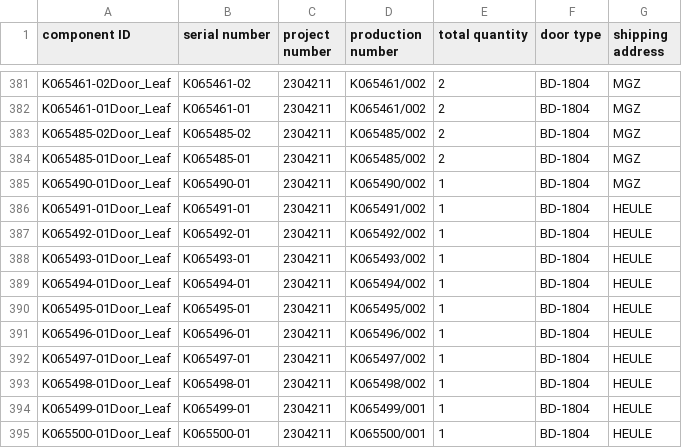
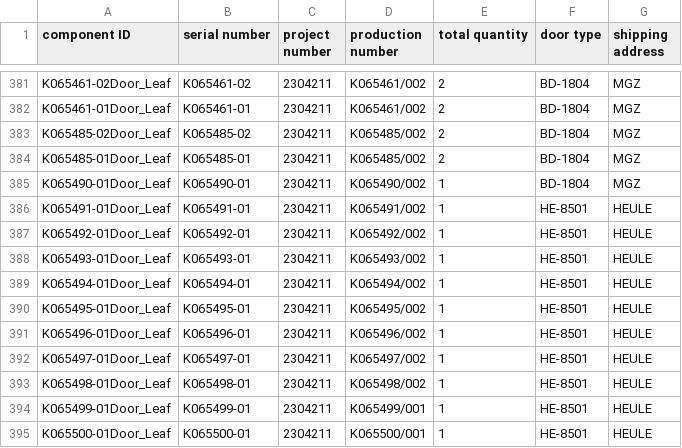
Before and after one commit to icolaes/csv, a CSV file: salco.csv, drawn as a sheet; only a part is shown, gaps mark what is left out.

Commit message:
Update salco.csv

```diff
--- a/salco.csv
+++ b/salco.csv
@@ -385,11 +385,11 @@ K065485-01Door_Leaf,K065485-01,2304211,K065485/002,2,BD-1804,MGZ
 K065490-01Door_Leaf,K065490-01,2304211,K065490/002,1,BD-1804,MGZ
-K065491-01Door_Leaf,K065491-01,2304211,K065491/002,1,BD-1804,HEULE
-K065492-01Door_Leaf,K065492-01,2304211,K065492/002,1,BD-1804,HEULE
-K065493-01Door_Leaf,K065493-01,2304211,K065493/002,1,BD-1804,HEULE
-K065494-01Door_Leaf,K065494-01,2304211,K065494/002,1,BD-1804,HEULE
-K065495-01Door_Leaf,K065495-01,2304211,K065495/002,1,BD-1804,HEULE
-K065496-01Door_Leaf,K065496-01,2304211,K065496/002,1,BD-1804,HEULE
-K065497-01Door_Leaf,K065497-01,2304211,K065497/002,1,BD-1804,HEULE
-K065498-01Door_Leaf,K065498-01,2304211,K065498/002,1,BD-1804,HEULE
-K065499-01Door_Leaf,K065499-01,2304211,K065499/001,1,BD-1804,HEULE
-K065500-01Door_Leaf,K065500-01,2304211,K065500/001,1,BD-1804,HEULE
+K065491-01Door_Leaf,K065491-01,2304211,K065491/002,1,HE-8501,HEULE
+K065492-01Door_Leaf,K065492-01,2304211,K065492/002,1,HE-8501,HEULE
+K065493-01Door_Leaf,K065493-01,2304211,K065493/002,1,HE-8501,HEULE
+K065494-01Door_Leaf,K065494-01,2304211,K065494/002,1,HE-8501,HEULE
+K065495-01Door_Leaf,K065495-01,2304211,K065495/002,1,HE-8501,HEULE
+K065496-01Door_Leaf,K065496-01,2304211,K065496/002,1,HE-8501,HEULE
+K065497-01Door_Leaf,K065497-01,2304211,K065497/002,1,HE-8501,HEULE
+K065498-01Door_Leaf,K065498-01,2304211,K065498/002,1,HE-8501,HEULE
+K065499-01Door_Leaf,K065499-01,2304211,K065499/001,1,HE-8501,HEULE
+K065500-01Door_Leaf,K065500-01,2304211,K065500/001,1,HE-8501,HEULE
```
